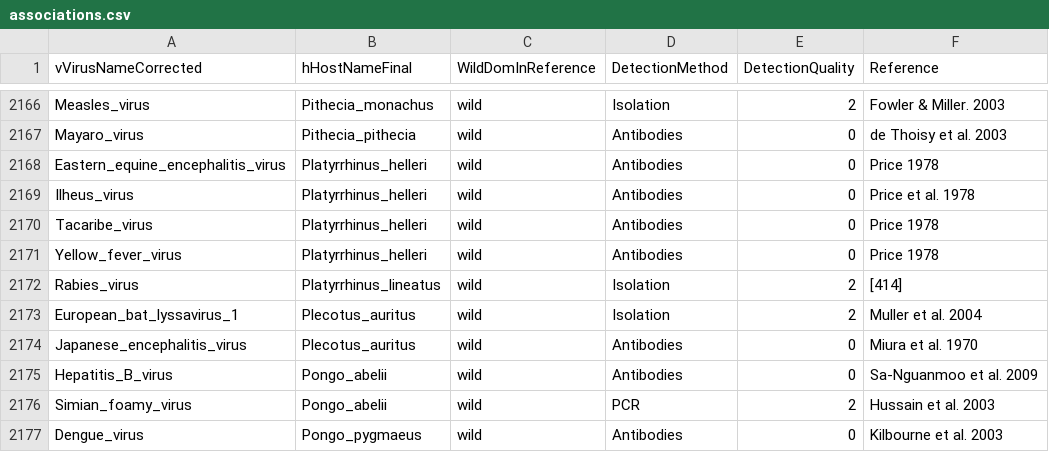
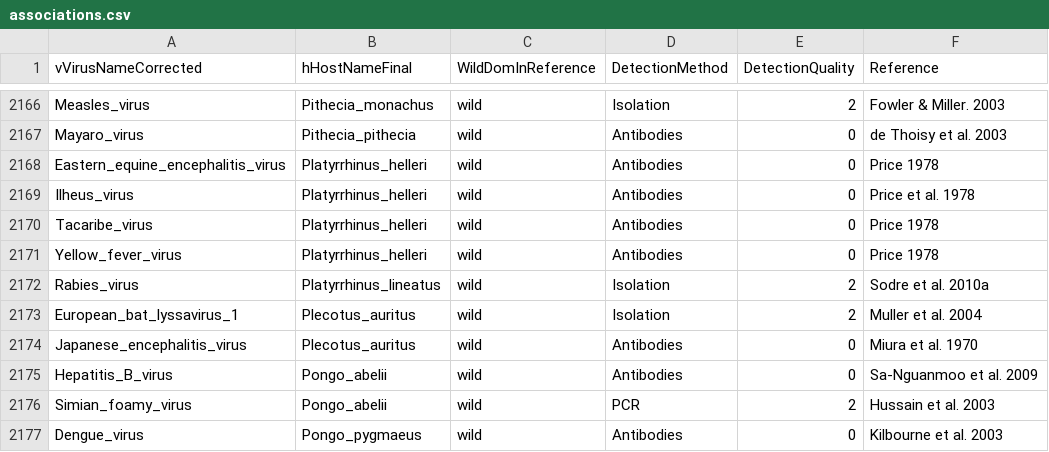
Before and after one commit to ecohealthalliance/HP3, a CSV file: data/associations.csv, drawn as a sheet; only a part is shown, gaps mark what is left out.

Commit message:
Correct reference number to shortform

```diff
--- a/data/associations.csv
+++ b/data/associations.csv
@@ -2171,3 +2171,3 @@ Tacaribe_virus,Platyrrhinus_helleri,wild,Antibodies,0,Price 1978
 Yellow_fever_virus,Platyrrhinus_helleri,wild,Antibodies,0,Price 1978
-Rabies_virus,Platyrrhinus_lineatus,wild,Isolation,2,[414]
+Rabies_virus,Platyrrhinus_lineatus,wild,Isolation,2,Sodre et al. 2010a
 European_bat_lyssavirus_1,Plecotus_auritus,wild,Isolation,2,Muller et al. 2004
```
